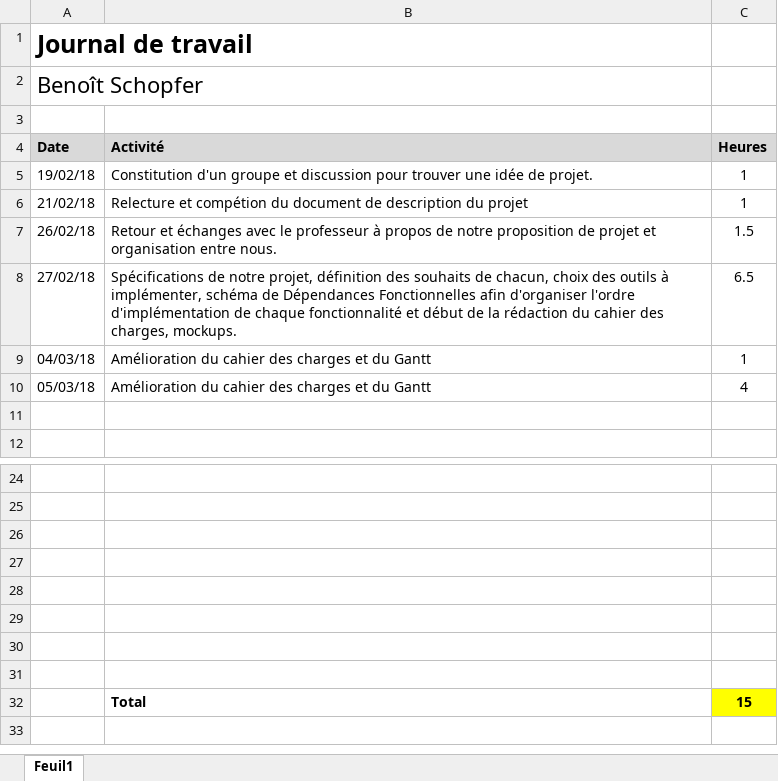
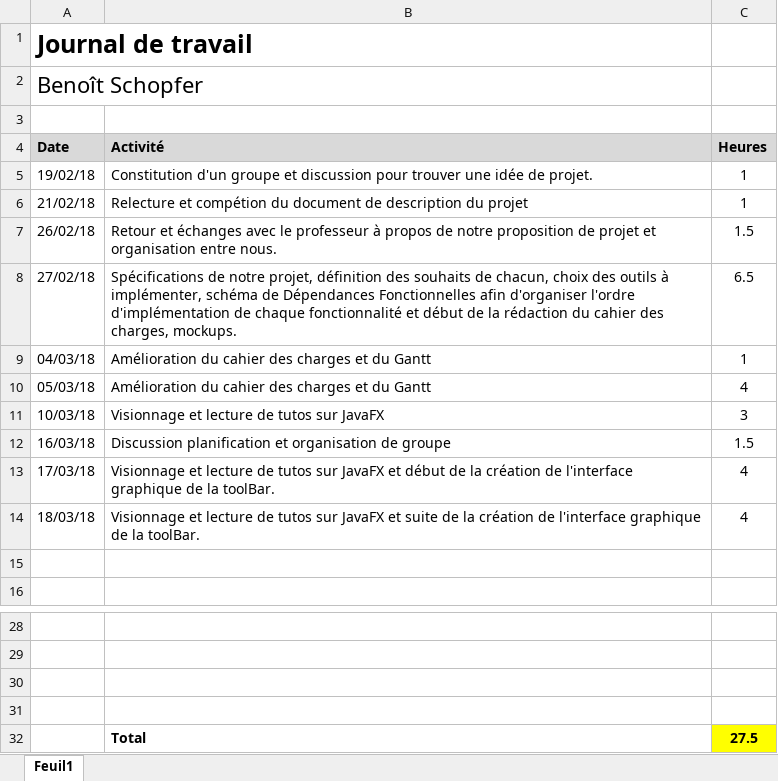
Before and after one commit to Nooka10/BlaajjPaint, an Excel workbook: Dossiers personnels/Benoît/Journal_Travail.xlsx, sheet Feuil1, drawn as a sheet; only a part is shown, gaps mark what is left out; values as stored, in another font and other column widths than the file's, no borders; removed rows and columns are numbered as before the commit, all else as after; the diff names each change by its address in the sheet, - before the commit and + after, or states it on an @@ line.

Commit message:
Mise à jour de mon journal de travail.
Oubliez pas de tenir les votres à jour! ;D

```diff
--- a/Dossiers personnels/Benoît/Journal_Travail.xlsx (sheet Feuil1)
+++ b/Dossiers personnels/Benoît/Journal_Travail.xlsx (sheet Feuil1)
+row 11: 10/03/18 | Visionnage et lecture de tutos sur JavaFX | 3
+row 12: 16/03/18 | Discussion planification et organisation de groupe | 1.5
+row 13: 17/03/18 | Visionnage et lecture de tutos sur JavaFX et début de la création de l'interface graphique de la toolBar. | 4
+row 14: 18/03/18 | Visionnage et lecture de tutos sur JavaFX et suite de la création de l'interface graphique de la toolBar. | 4
-row 32: (empty)
+row 32:  | Total | 27.5
-C32 fill: none
+C32 fill: #FFFF00
-row 29: (empty)
-row 30: (empty)
-row 31: (empty)
-row 32:  | Total | 15
```
Also changed, not shown: 1 other file.
